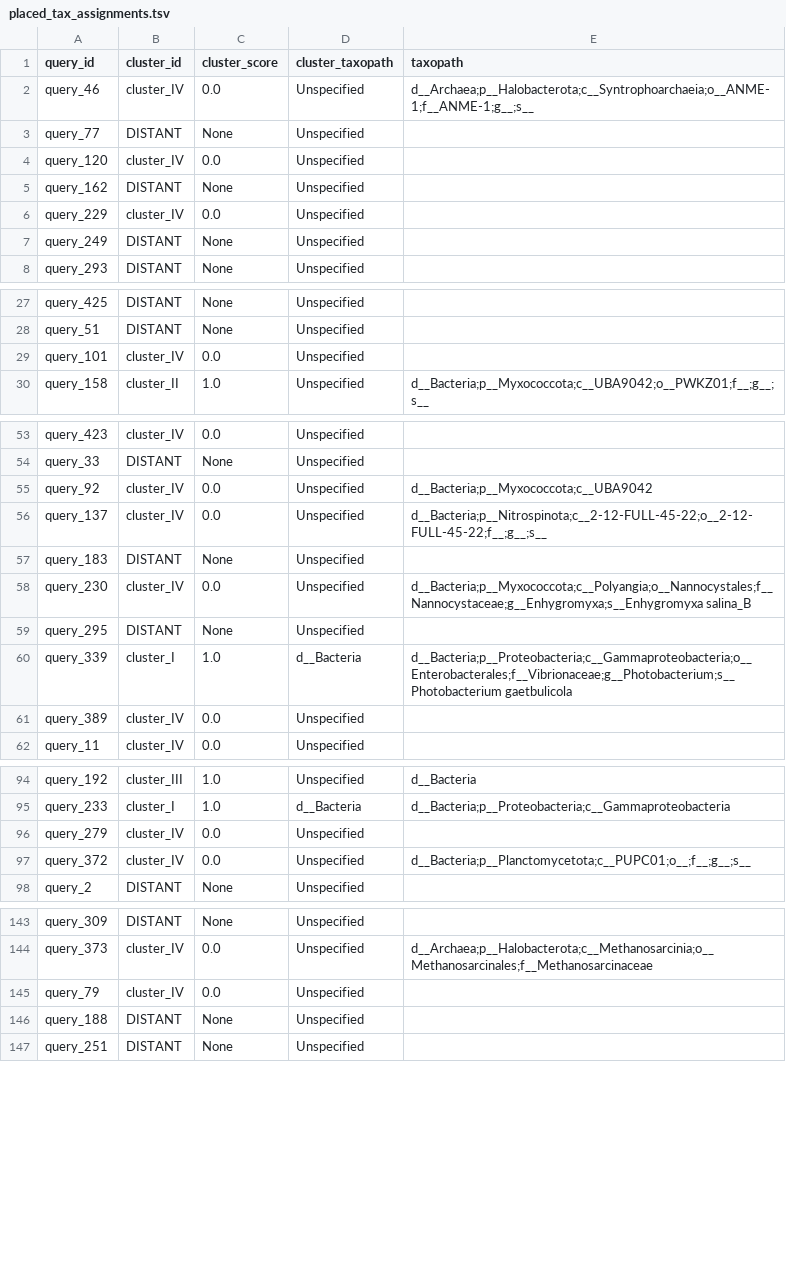
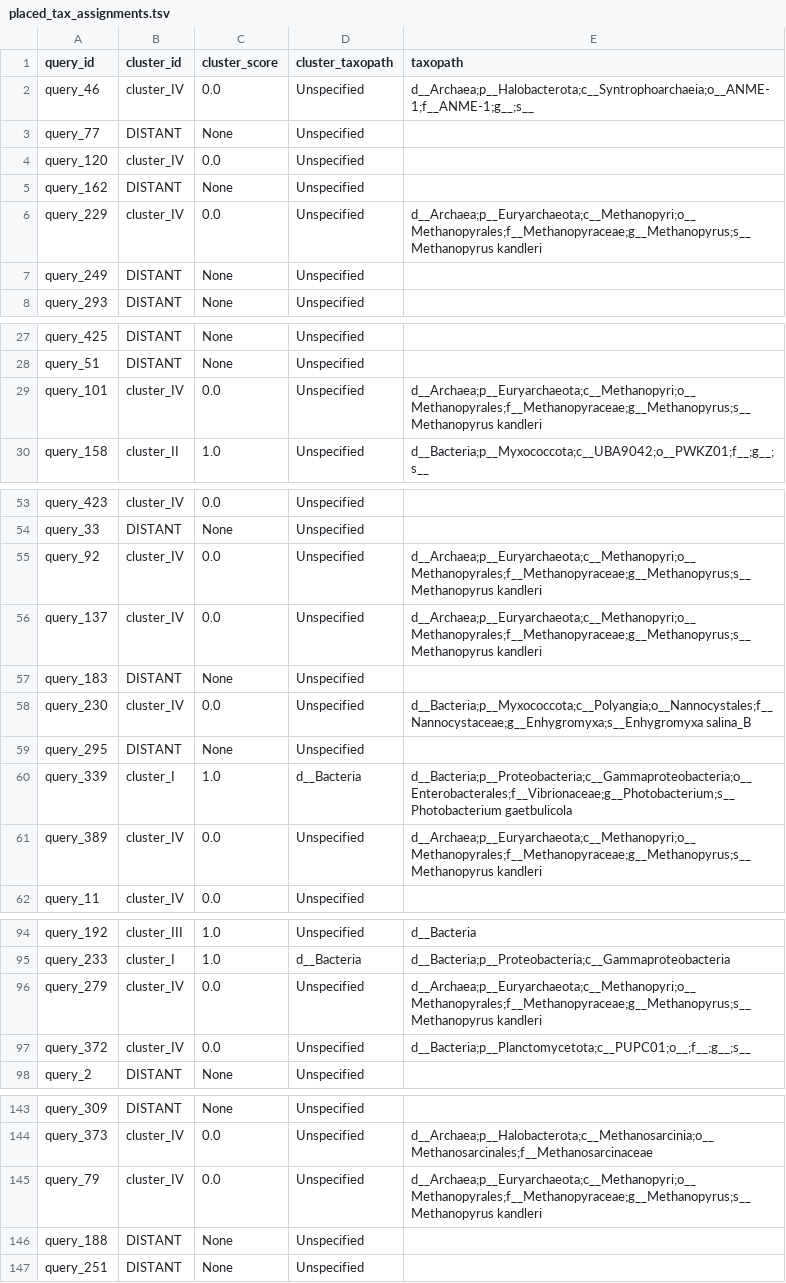
Before and after one commit to Robaina/MetaTag, a TSV file: genes/nifH/results/remedios/placed_tax_assignments.tsv, drawn as a sheet; only a part is shown, gaps mark what is left out; the diff covers the shown part only.

```diff
--- a/genes/nifH/results/remedios/placed_tax_assignments.tsv
+++ b/genes/nifH/results/remedios/placed_tax_assignments.tsv
@@ -5,3 +5,3 @@ query_120	cluster_IV	0.0	Unspecified
 query_162	DISTANT	None	Unspecified	
-query_229	cluster_IV	0.0	Unspecified	
+query_229	cluster_IV	0.0	Unspecified	d__Archaea;p__Euryarchaeota;c__Methanopyri;o__Methanopyrales;f__Methanopyraceae;g__Methanopyrus;s__Methanopyrus kandleri
 query_249	DISTANT	None	Unspecified	
@@ -28,3 +28,3 @@ query_425	DISTANT	None	Unspecified
 query_51	DISTANT	None	Unspecified	
-query_101	cluster_IV	0.0	Unspecified	
+query_101	cluster_IV	0.0	Unspecified	d__Archaea;p__Euryarchaeota;c__Methanopyri;o__Methanopyrales;f__Methanopyraceae;g__Methanopyrus;s__Methanopyrus kandleri
 query_158	cluster_II	1.0	Unspecified	d__Bacteria;p__Myxococcota;c__UBA9042;o__PWKZ01;f__;g__;s__
@@ -54,4 +54,4 @@ query_423	cluster_IV	0.0	Unspecified
 query_33	DISTANT	None	Unspecified	
-query_92	cluster_IV	0.0	Unspecified	d__Bacteria;p__Myxococcota;c__UBA9042
-query_137	cluster_IV	0.0	Unspecified	d__Bacteria;p__Nitrospinota;c__2-12-FULL-45-22;o__2-12-FULL-45-22;f__;g__;s__
+query_92	cluster_IV	0.0	Unspecified	d__Archaea;p__Euryarchaeota;c__Methanopyri;o__Methanopyrales;f__Methanopyraceae;g__Methanopyrus;s__Methanopyrus kandleri
+query_137	cluster_IV	0.0	Unspecified	d__Archaea;p__Euryarchaeota;c__Methanopyri;o__Methanopyrales;f__Methanopyraceae;g__Methanopyrus;s__Methanopyrus kandleri
 query_183	DISTANT	None	Unspecified	
@@ -60,3 +60,3 @@ query_295	DISTANT	None	Unspecified
 query_339	cluster_I	1.0	d__Bacteria	d__Bacteria;p__Proteobacteria;c__Gammaproteobacteria;o__Enterobacterales;f__Vibrionaceae;g__Photobacterium;s__Photobacterium gaetbulicola
-query_389	cluster_IV	0.0	Unspecified	
+query_389	cluster_IV	0.0	Unspecified	d__Archaea;p__Euryarchaeota;c__Methanopyri;o__Methanopyrales;f__Methanopyraceae;g__Methanopyrus;s__Methanopyrus kandleri
 query_11	cluster_IV	0.0	Unspecified	
@@ -95,3 +95,3 @@ query_192	cluster_III	1.0	Unspecified	d__Bacteria
 query_233	cluster_I	1.0	d__Bacteria	d__Bacteria;p__Proteobacteria;c__Gammaproteobacteria
-query_279	cluster_IV	0.0	Unspecified	
+query_279	cluster_IV	0.0	Unspecified	d__Archaea;p__Euryarchaeota;c__Methanopyri;o__Methanopyrales;f__Methanopyraceae;g__Methanopyrus;s__Methanopyrus kandleri
 query_372	cluster_IV	0.0	Unspecified	d__Bacteria;p__Planctomycetota;c__PUPC01;o__;f__;g__;s__
@@ -144,3 +144,3 @@ query_309	DISTANT	None	Unspecified
 query_373	cluster_IV	0.0	Unspecified	d__Archaea;p__Halobacterota;c__Methanosarcinia;o__Methanosarcinales;f__Methanosarcinaceae
-query_79	cluster_IV	0.0	Unspecified	
+query_79	cluster_IV	0.0	Unspecified	d__Archaea;p__Euryarchaeota;c__Methanopyri;o__Methanopyrales;f__Methanopyraceae;g__Methanopyrus;s__Methanopyrus kandleri
 query_188	DISTANT	None	Unspecified	
```
Also changed, not shown: 6 edited cells elsewhere in this file, genes/nifH/data/clusters.tsv, genes/nifH/results/remedios/placed_tax_per_query.tsv, 16 other files.
